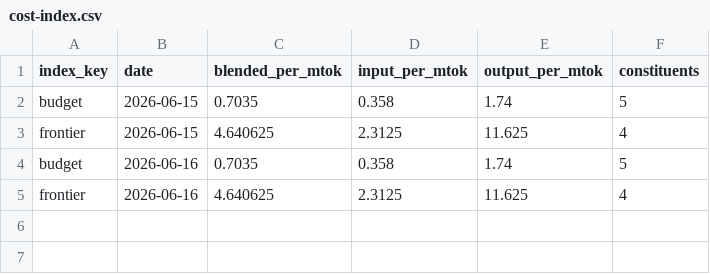
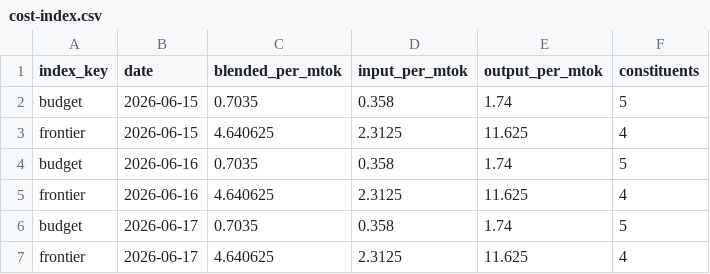
Before and after one commit to Kevinchamplin/mytokentracker-open-data, a CSV file: data/cost-index.csv, drawn as a sheet.

Commit message:
data: daily refresh 2026-06-17

```diff
--- a/data/cost-index.csv
+++ b/data/cost-index.csv
@@ -5 +5,3 @@ budget,2026-06-16,0.7035,0.358,1.74,5
 frontier,2026-06-16,4.640625,2.3125,11.625,4
+budget,2026-06-17,0.7035,0.358,1.74,5
+frontier,2026-06-17,4.640625,2.3125,11.625,4
```
Also changed, not shown: data/community.csv, 4 other files.
